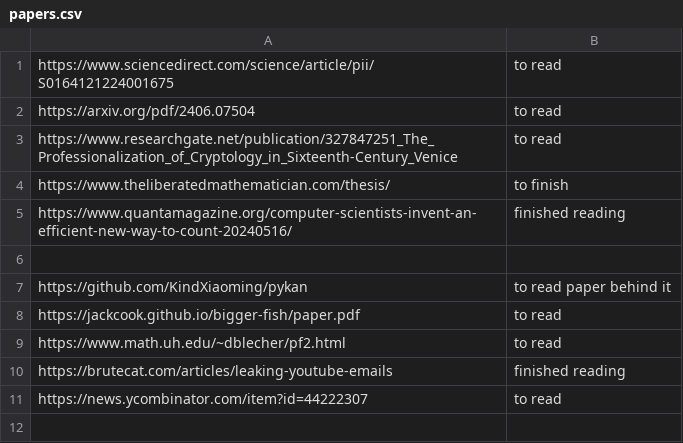
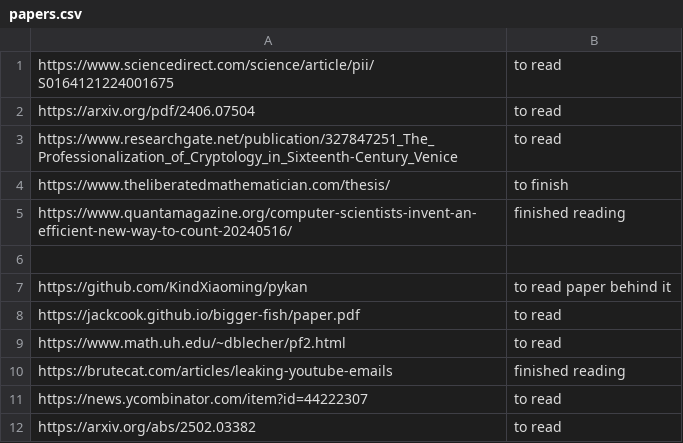
Before and after one commit to judyfong/list-trackers, a CSV file: papers.csv, drawn as a sheet.

Commit message:
Update papers.csv

```diff
--- a/papers.csv
+++ b/papers.csv
@@ -11 +11,2 @@ https://brutecat.com/articles/leaking-youtube-emails, finished reading
 https://news.ycombinator.com/item?id=44222307, to read
+https://arxiv.org/abs/2502.03382, to read
```
